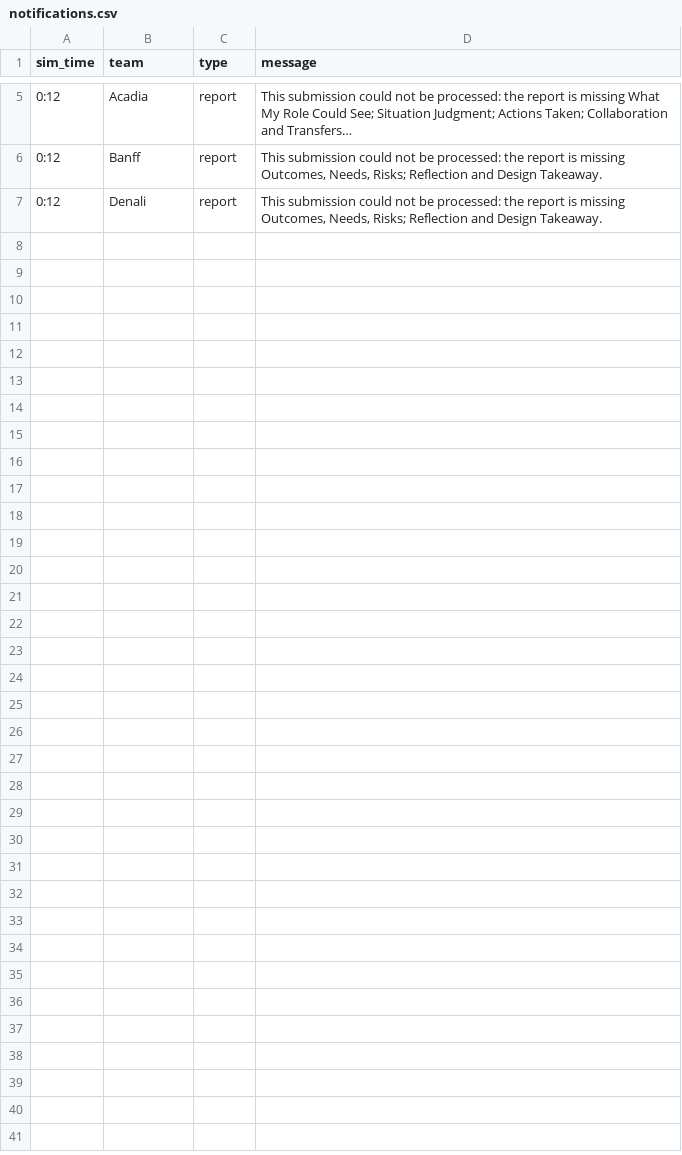
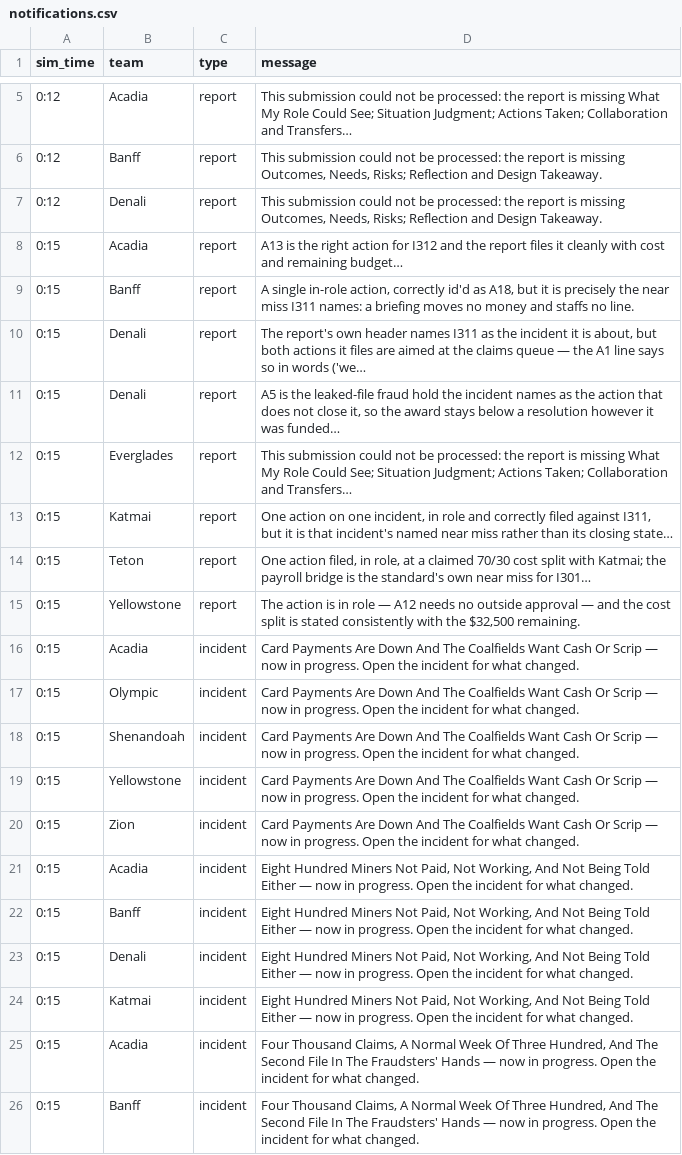
Before and after one commit to future-of-security/simulation-data, a CSV file: virginia-cascading-crisis/phase_3/notifications.csv, drawn as a sheet; only a part is shown, gaps mark what is left out; the diff covers the shown part only.

Commit message:
phase 3 tick 20260924-125253: 8 submission(s)

```diff
--- a/virginia-cascading-crisis/phase_3/notifications.csv
+++ b/virginia-cascading-crisis/phase_3/notifications.csv
@@ -7 +7,20 @@ sim_time,team,type,message
 0:12,Denali,report,"This submission could not be processed: the report is missing Outcomes, Needs, Risks; Reflection and Design Takeaway."
+0:15,Acadia,report,A13 is the right action for I312 and the report files it cleanly with cost and remaining budget…
+0:15,Banff,report,"A single in-role action, correctly id'd as A18, but it is precisely the near miss I311 names: a briefing moves no money and staffs no line."
+0:15,Denali,report,"The report's own header names I311 as the incident it is about, but both actions it files are aimed at the claims queue — the A1 line says so in words ('we…"
+0:15,Denali,report,"A5 is the leaked-file fraud hold the incident names as the action that does not close it, so the award stays below a resolution however it was funded…"
+0:15,Everglades,report,This submission could not be processed: the report is missing What My Role Could See; Situation Judgment; Actions Taken; Collaboration and Transfers…
+0:15,Katmai,report,"One action on one incident, in role and correctly filed against I311, but it is that incident's named near miss rather than its closing state…"
+0:15,Teton,report,"One action filed, in role, at a claimed 70/30 cost split with Katmai; the payroll bridge is the standard's own near miss for I301…"
+0:15,Yellowstone,report,"The action is in role — A12 needs no outside approval — and the cost split is stated consistently with the $32,500 remaining."
+0:15,Acadia,incident,Card Payments Are Down And The Coalfields Want Cash Or Scrip — now in progress. Open the incident for what changed.
+0:15,Olympic,incident,Card Payments Are Down And The Coalfields Want Cash Or Scrip — now in progress. Open the incident for what changed.
+0:15,Shenandoah,incident,Card Payments Are Down And The Coalfields Want Cash Or Scrip — now in progress. Open the incident for what changed.
+0:15,Yellowstone,incident,Card Payments Are Down And The Coalfields Want Cash Or Scrip — now in progress. Open the incident for what changed.
+0:15,Zion,incident,Card Payments Are Down And The Coalfields Want Cash Or Scrip — now in progress. Open the incident for what changed.
+0:15,Acadia,incident,"Eight Hundred Miners Not Paid, Not Working, And Not Being Told Either — now in progress. Open the incident for what changed."
+0:15,Banff,incident,"Eight Hundred Miners Not Paid, Not Working, And Not Being Told Either — now in progress. Open the incident for what changed."
+0:15,Denali,incident,"Eight Hundred Miners Not Paid, Not Working, And Not Being Told Either — now in progress. Open the incident for what changed."
+0:15,Katmai,incident,"Eight Hundred Miners Not Paid, Not Working, And Not Being Told Either — now in progress. Open the incident for what changed."
+0:15,Acadia,incident,"Four Thousand Claims, A Normal Week Of Three Hundred, And The Second File In The Fraudsters' Hands — now in progress. Open the incident for what changed."
+0:15,Banff,incident,"Four Thousand Claims, A Normal Week Of Three Hundred, And The Second File In The Fraudsters' Hands — now in progress. Open the incident for what changed."
```
Also changed, not shown: 11 added rows elsewhere in this file, 3 other files.
